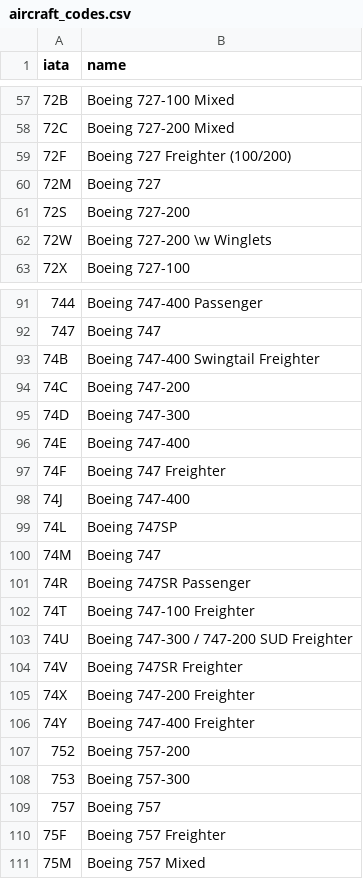
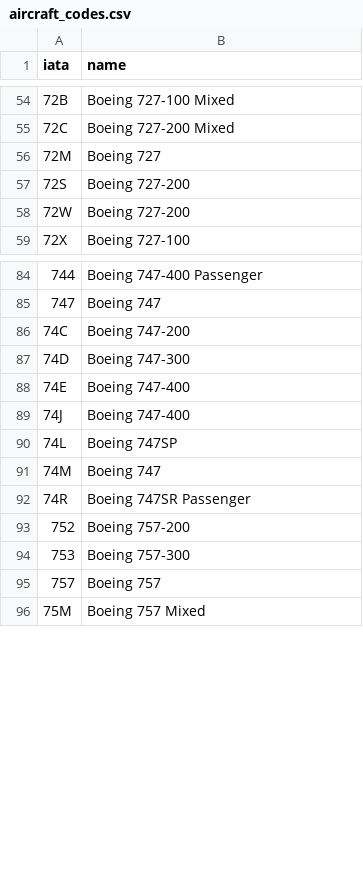
Before and after one commit to uurcan/FlightScheduler, a CSV file: app/src/main/res/raw/aircraft_codes.csv, drawn as a sheet; only a part is shown, gaps mark what is left out; removed rows and columns are numbered as before the commit, all else as after; the diff covers the shown part only; the diff names each change by its address in the sheet, - before the commit and + after, or states it on an @@ line.

```diff
--- a/app/src/main/res/raw/aircraft_codes.csv
+++ b/app/src/main/res/raw/aircraft_codes.csv
-row 59: 72F | Boeing 727 Freighter (100/200)
-B58 (name): Boeing 727-200 \w Winglets
+B58 (name): Boeing 727-200
-row 93: 74B | Boeing 747-400 Swingtail Freighter
-row 97: 74F | Boeing 747 Freighter
-row 102: 74T | Boeing 747-100 Freighter
-row 103: 74U | Boeing 747-300 / 747-200 SUD Freighter
-row 104: 74V | Boeing 747SR Freighter
-row 105: 74X | Boeing 747-200 Freighter
-row 106: 74Y | Boeing 747-400 Freighter
-row 110: 75F | Boeing 757 Freighter
```
Also changed, not shown: 6 removed rows and 9 edited cells elsewhere in this file, 8 other files.
